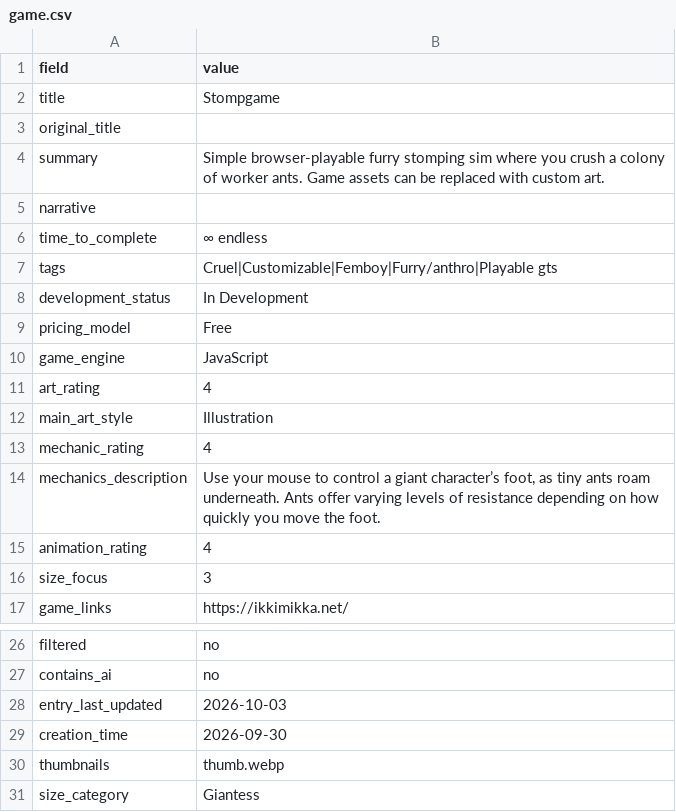
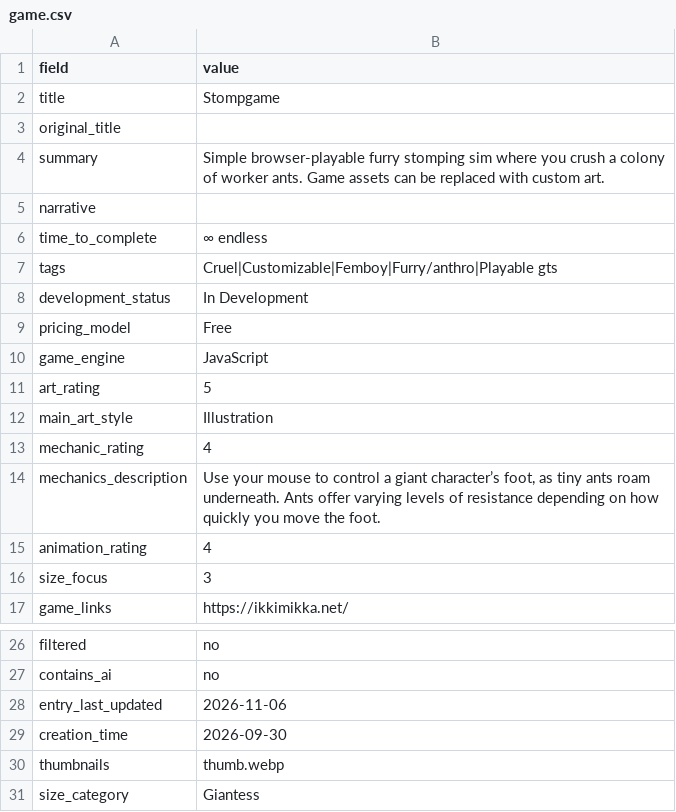
Before and after one commit to artsketter/size-game-index-content, a CSV file: games/stompgame/game.csv, drawn as a sheet; only a part is shown, gaps mark what is left out.

Commit message:
Updated Stompgame art score

```diff
--- a/games/stompgame/game.csv
+++ b/games/stompgame/game.csv
@@ -10,3 +10,3 @@ pricing_model,Free
 game_engine,JavaScript
-art_rating,4
+art_rating,5
 main_art_style,Illustration
@@ -27,3 +27,3 @@ filtered,no
 contains_ai,no
-entry_last_updated,2026-10-03
+entry_last_updated,2026-11-06
 creation_time,2026-09-30
```
Also changed, not shown: 1 other file.
